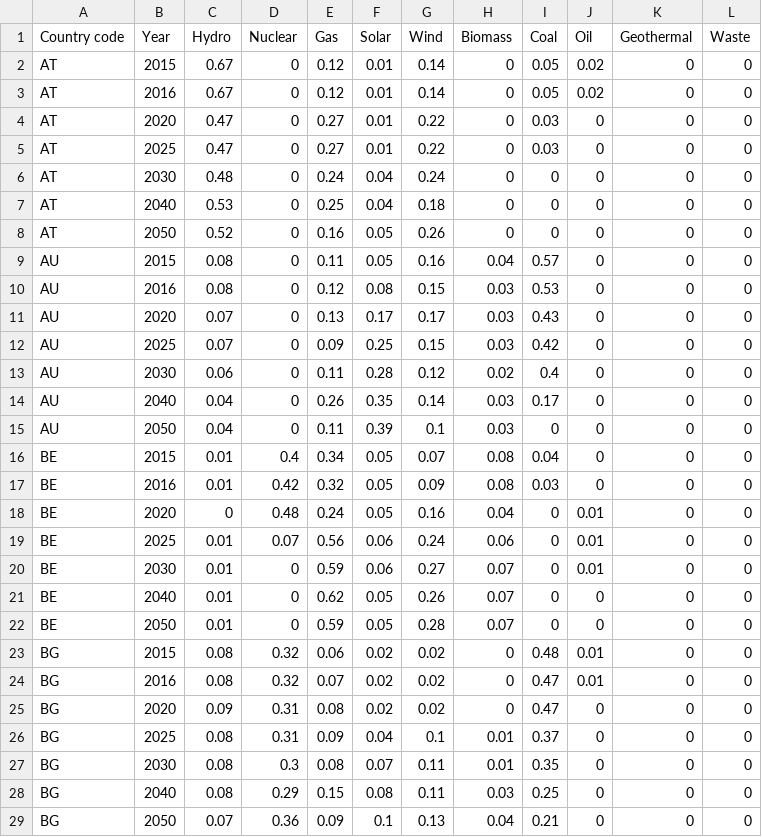
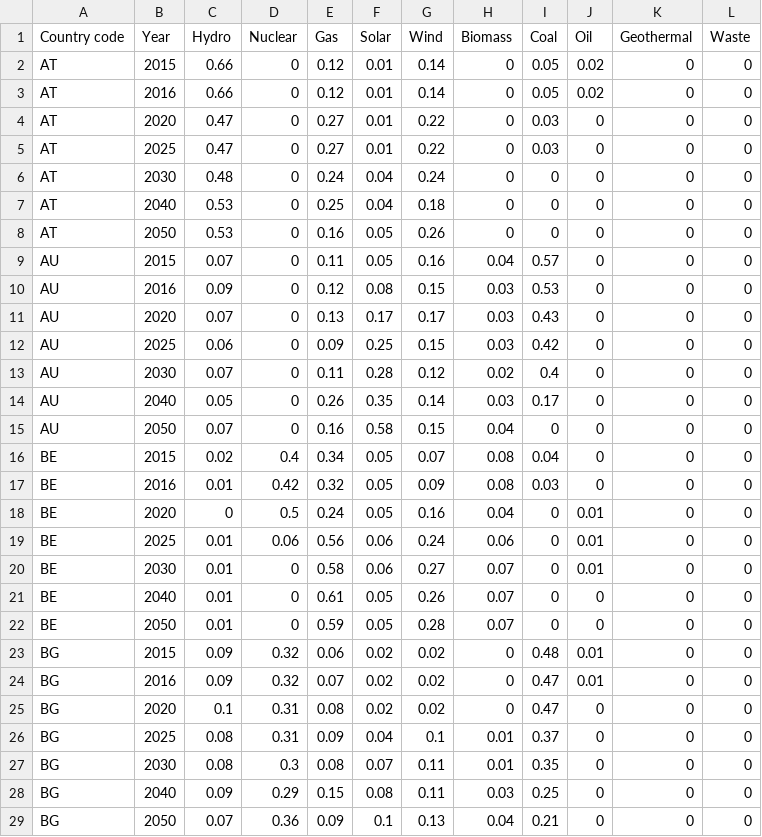
Before and after one commit to romainsacchi/carculator, a CSV file: carculator/data/electricity_mixes.csv, drawn as a sheet; only a part is shown; the diff covers the shown part only.

Commit message:
Update electricity_mixes.csv

```diff
--- a/carculator/data/electricity_mixes.csv
+++ b/carculator/data/electricity_mixes.csv
@@ -1,4 +1,4 @@
 Country code;Year;Hydro;Nuclear;Gas;Solar;Wind;Biomass;Coal;Oil;Geothermal;Waste
-AT;2015;0.67;0;0.12;0.01;0.14;0;0.05;0.02;0;0
-AT;2016;0.67;0;0.12;0.01;0.14;0;0.05;0.02;0;0
+AT;2015;0.66;0;0.12;0.01;0.14;0;0.05;0.02;0;0
+AT;2016;0.66;0;0.12;0.01;0.14;0;0.05;0.02;0;0
 AT;2020;0.47;0;0.27;0.01;0.22;0;0.03;0;0;0
@@ -7,23 +7,23 @@ AT;2030;0.48;0;0.24;0.04;0.24;0;0;0;0;0
 AT;2040;0.53;0;0.25;0.04;0.18;0;0;0;0;0
-AT;2050;0.52;0;0.16;0.05;0.26;0;0;0;0;0
-AU;2015;0.08;0;0.11;0.05;0.16;0.04;0.57;0;0;0
-AU;2016;0.08;0;0.12;0.08;0.15;0.03;0.53;0;0;0
+AT;2050;0.53;0;0.16;0.05;0.26;0;0;0;0;0
+AU;2015;0.07;0;0.11;0.05;0.16;0.04;0.57;0;0;0
+AU;2016;0.09;0;0.12;0.08;0.15;0.03;0.53;0;0;0
 AU;2020;0.07;0;0.13;0.17;0.17;0.03;0.43;0;0;0
-AU;2025;0.07;0;0.09;0.25;0.15;0.03;0.42;0;0;0
-AU;2030;0.06;0;0.11;0.28;0.12;0.02;0.4;0;0;0
-AU;2040;0.04;0;0.26;0.35;0.14;0.03;0.17;0;0;0
-AU;2050;0.04;0;0.11;0.39;0.1;0.03;0;0;0;0
-BE;2015;0.01;0.4;0.34;0.05;0.07;0.08;0.04;0;0;0
+AU;2025;0.06;0;0.09;0.25;0.15;0.03;0.42;0;0;0
+AU;2030;0.07;0;0.11;0.28;0.12;0.02;0.4;0;0;0
+AU;2040;0.05;0;0.26;0.35;0.14;0.03;0.17;0;0;0
+AU;2050;0.07;0;0.16;0.58;0.15;0.04;0;0;0;0
+BE;2015;0.02;0.4;0.34;0.05;0.07;0.08;0.04;0;0;0
 BE;2016;0.01;0.42;0.32;0.05;0.09;0.08;0.03;0;0;0
-BE;2020;0;0.48;0.24;0.05;0.16;0.04;0;0.01;0;0
-BE;2025;0.01;0.07;0.56;0.06;0.24;0.06;0;0.01;0;0
-BE;2030;0.01;0;0.59;0.06;0.27;0.07;0;0.01;0;0
-BE;2040;0.01;0;0.62;0.05;0.26;0.07;0;0;0;0
+BE;2020;0;0.5;0.24;0.05;0.16;0.04;0;0.01;0;0
+BE;2025;0.01;0.06;0.56;0.06;0.24;0.06;0;0.01;0;0
+BE;2030;0.01;0;0.58;0.06;0.27;0.07;0;0.01;0;0
+BE;2040;0.01;0;0.61;0.05;0.26;0.07;0;0;0;0
 BE;2050;0.01;0;0.59;0.05;0.28;0.07;0;0;0;0
-BG;2015;0.08;0.32;0.06;0.02;0.02;0;0.48;0.01;0;0
-BG;2016;0.08;0.32;0.07;0.02;0.02;0;0.47;0.01;0;0
-BG;2020;0.09;0.31;0.08;0.02;0.02;0;0.47;0;0;0
+BG;2015;0.09;0.32;0.06;0.02;0.02;0;0.48;0.01;0;0
+BG;2016;0.09;0.32;0.07;0.02;0.02;0;0.47;0.01;0;0
+BG;2020;0.1;0.31;0.08;0.02;0.02;0;0.47;0;0;0
 BG;2025;0.08;0.31;0.09;0.04;0.1;0.01;0.37;0;0;0
 BG;2030;0.08;0.3;0.08;0.07;0.11;0.01;0.35;0;0;0
-BG;2040;0.08;0.29;0.15;0.08;0.11;0.03;0.25;0;0;0
+BG;2040;0.09;0.29;0.15;0.08;0.11;0.03;0.25;0;0;0
 BG;2050;0.07;0.36;0.09;0.1;0.13;0.04;0.21;0;0;0
```
Also changed, not shown: 146 edited cells elsewhere in this file.
